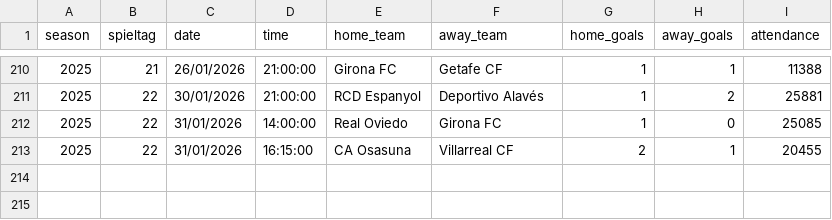
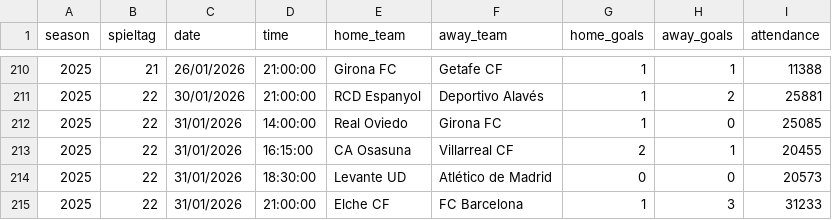
Before and after one commit to jdiegots/aforolab, a CSV file: public/data/matches/laliga_2025_j1-13.csv, drawn as a sheet; only a part is shown, gaps mark what is left out; the diff names each change by its address in the sheet, - before the commit and + after, or states it on an @@ line.

```diff
--- a/public/data/matches/laliga_2025_j1-13.csv
+++ b/public/data/matches/laliga_2025_j1-13.csv
+row 214: 2025 | 22 | 31/01/2026 | 18:30:00 | Levante UD | Atlético de Madrid | 0 | 0 | 20573
+row 215: 2025 | 22 | 31/01/2026 | 21:00:00 | Elche CF | FC Barcelona | 1 | 3 | 31233
```
Also changed, not shown: public/data/matches/segunda_2025_j1-15.csv.
